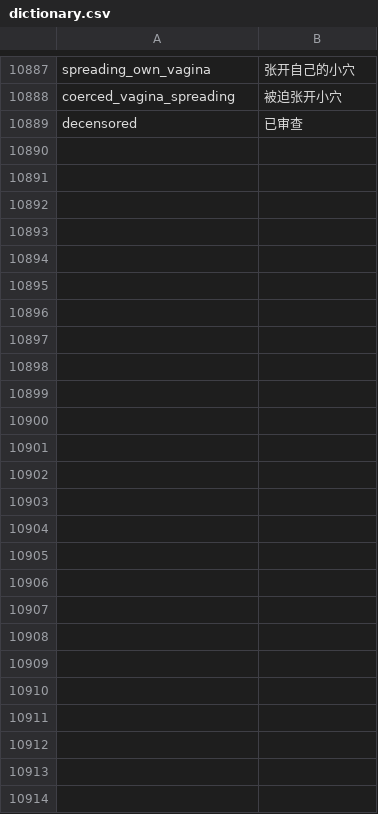
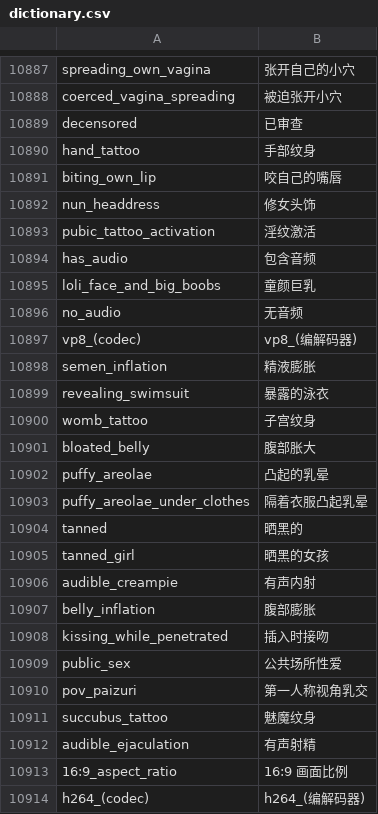
Before and after one commit to milkmoli/Sankakucomplex-tags-dictionary, a CSV file: dictionary.csv, drawn as a sheet; only a part is shown, gaps mark what is left out; the diff names each change by its address in the sheet, - before the commit and + after, or states it on an @@ line.

Commit message:
Add files via upload

```diff
--- a/dictionary.csv
+++ b/dictionary.csv
+row 10890: hand_tattoo | 手部纹身
+row 10891: biting_own_lip | 咬自己的嘴唇
+row 10892: nun_headdress | 修女头饰
+row 10893: pubic_tattoo_activation | 淫纹激活
+row 10894: has_audio | 包含音频
+row 10895: loli_face_and_big_boobs | 童颜巨乳
+row 10896: no_audio | 无音频
+row 10897: vp8_(codec) | vp8_(编解码器)
+row 10898: semen_inflation | 精液膨胀
+row 10899: revealing_swimsuit | 暴露的泳衣
+row 10900: womb_tattoo | 子宫纹身
+row 10901: bloated_belly | 腹部胀大
+row 10902: puffy_areolae | 凸起的乳晕
+row 10903: puffy_areolae_under_clothes | 隔着衣服凸起乳晕
+row 10904: tanned | 晒黑的
+row 10905: tanned_girl | 晒黑的女孩
+row 10906: audible_creampie | 有声内射
+row 10907: belly_inflation | 腹部膨胀
+row 10908: kissing_while_penetrated | 插入时接吻
+row 10909: public_sex | 公共场所性爱
+row 10910: pov_paizuri | 第一人称视角乳交
+row 10911: succubus_tattoo | 魅魔纹身
+row 10912: audible_ejaculation | 有声射精
+row 10913: 16:9_aspect_ratio | 16:9 画面比例
+row 10914: h264_(codec) | h264_(编解码器)
```
